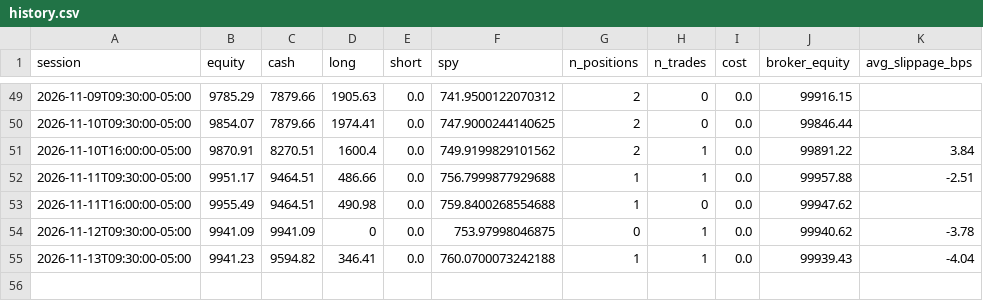
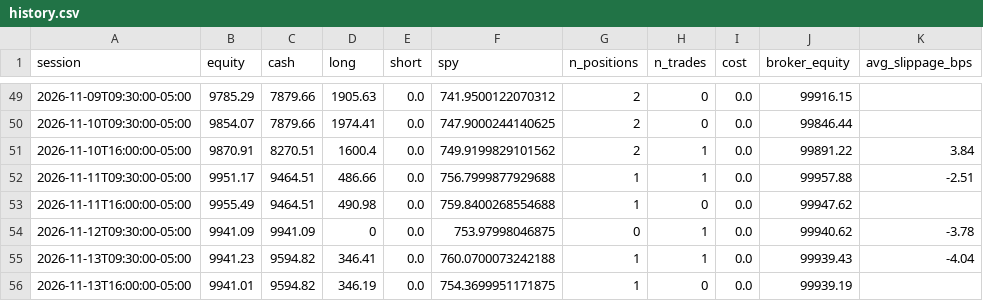
Before and after one commit to CSAyush/quantbot, a CSV file: paper_state/hf/accounts/alpaca-paper/history.csv, drawn as a sheet; only a part is shown, gaps mark what is left out; the diff names each change by its address in the sheet, - before the commit and + after, or states it on an @@ line.

Commit message:
alpaca: submit 2026-11-14 00:22 UTC

```diff
--- a/paper_state/hf/accounts/alpaca-paper/history.csv
+++ b/paper_state/hf/accounts/alpaca-paper/history.csv
+row 56: 2026-11-13T16:00:00-05:00 | 9941.01 | 9594.82 | 346.19 | 0.0 | 754.3699951171875 | 1 | 0 | 0.0 | 99939.19
```
Also changed, not shown: 3 other files.
